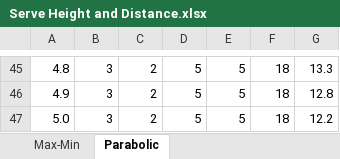
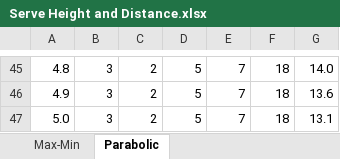
Before and after one commit to aaronmsimon/unity-kings-of-the-beach, an Excel workbook: Resources/Serve Height and Distance.xlsx, sheet Parabolic, drawn as a sheet; only a part is shown, gaps mark what is left out; values as stored, in another font and other column widths than the file's, no borders; charts and pictures not drawn; the diff covers the shown part only; the diff names each change by its address in the sheet, - before the commit and + after, or states it on an @@ line.

```diff
--- a/Resources/Serve Height and Distance.xlsx (sheet Parabolic)
+++ b/Resources/Serve Height and Distance.xlsx (sheet Parabolic)
-E45:E47: 5
+E45:E47: 7
-G45: 13.3
+G45: 14.0
-G46: 12.8
+G46: 13.6
-G47: 12.2
+G47: 13.1
```
Also changed, not shown: 49 edited cells elsewhere in this sheet, 23 other files.
